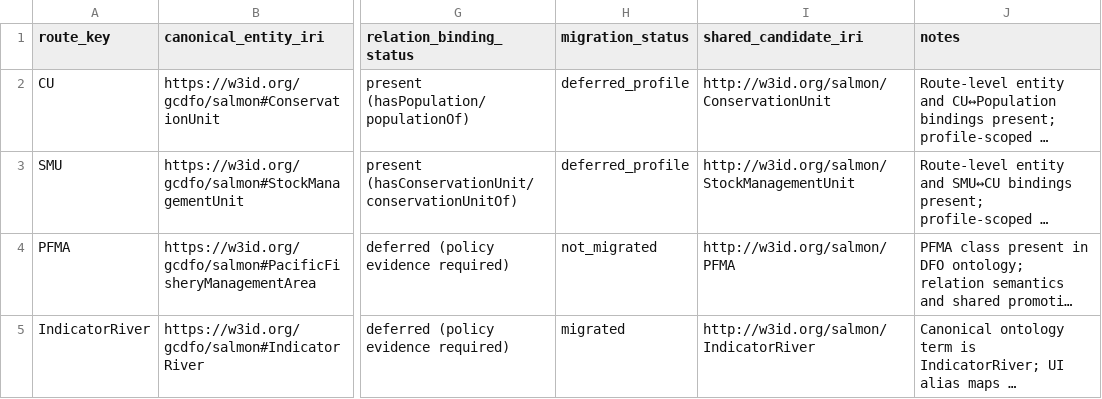
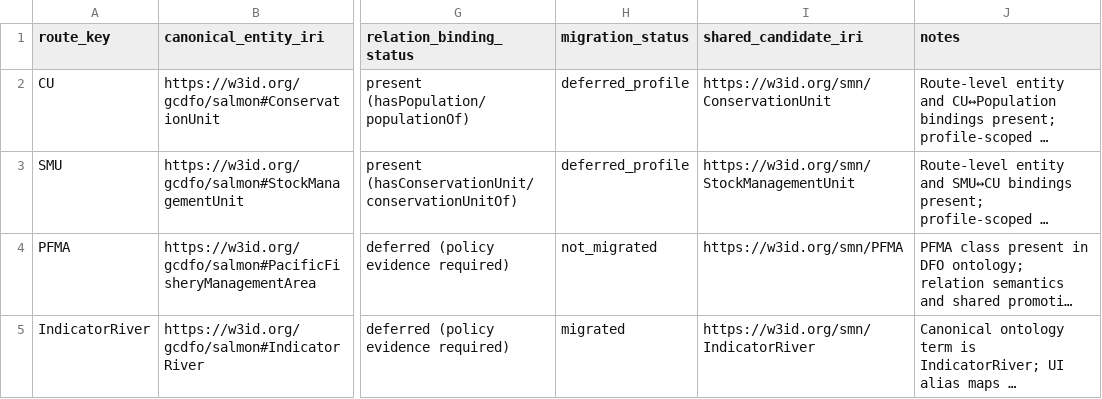
Before and after one commit to dfo-pacific-science/dfo-salmon-ontology, a CSV file: draft/route-coverage/integrated-wizard-route-mapping.bundle.csv, drawn as a sheet; only a part is shown, gaps mark what is left out; long unchanged cells end in …; the diff names each change by its address in the sheet, - before the commit and + after, or states it on an @@ line.

Commit message:
docs(route-coverage): sync bundle shared IRIs to smn

```diff
--- a/draft/route-coverage/integrated-wizard-route-mapping.bundle.csv
+++ b/draft/route-coverage/integrated-wizard-route-mapping.bundle.csv
-I2 (shared_candidate_iri): http://w3id.org/salmon/ConservationUnit
+I2 (shared_candidate_iri): https://w3id.org/smn/ConservationUnit
-I3 (shared_candidate_iri): http://w3id.org/salmon/StockManagementUnit
+I3 (shared_candidate_iri): https://w3id.org/smn/StockManagementUnit
-I4 (shared_candidate_iri): http://w3id.org/salmon/PFMA
+I4 (shared_candidate_iri): https://w3id.org/smn/PFMA
-I5 (shared_candidate_iri): http://w3id.org/salmon/IndicatorRiver
+I5 (shared_candidate_iri): https://w3id.org/smn/IndicatorRiver
```
Also changed, not shown: 2 other files.
